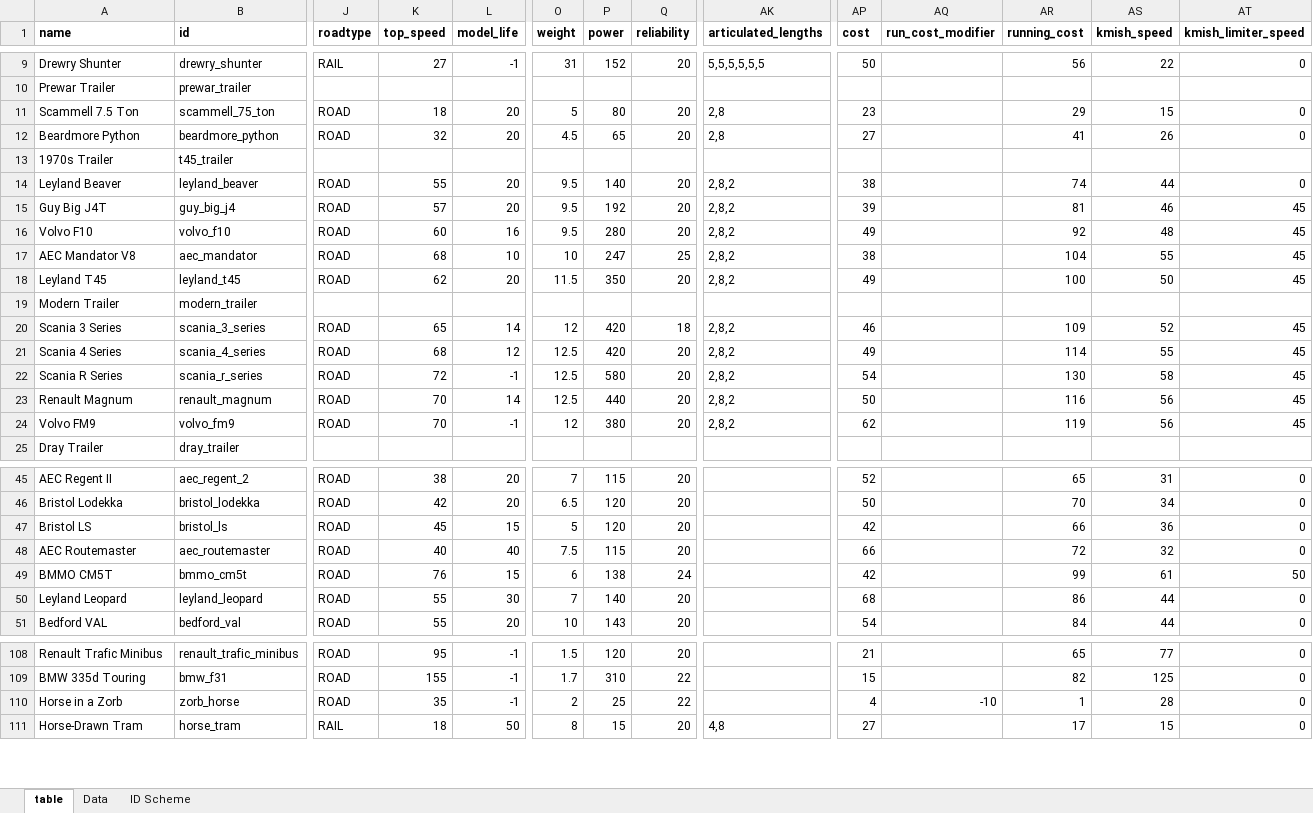
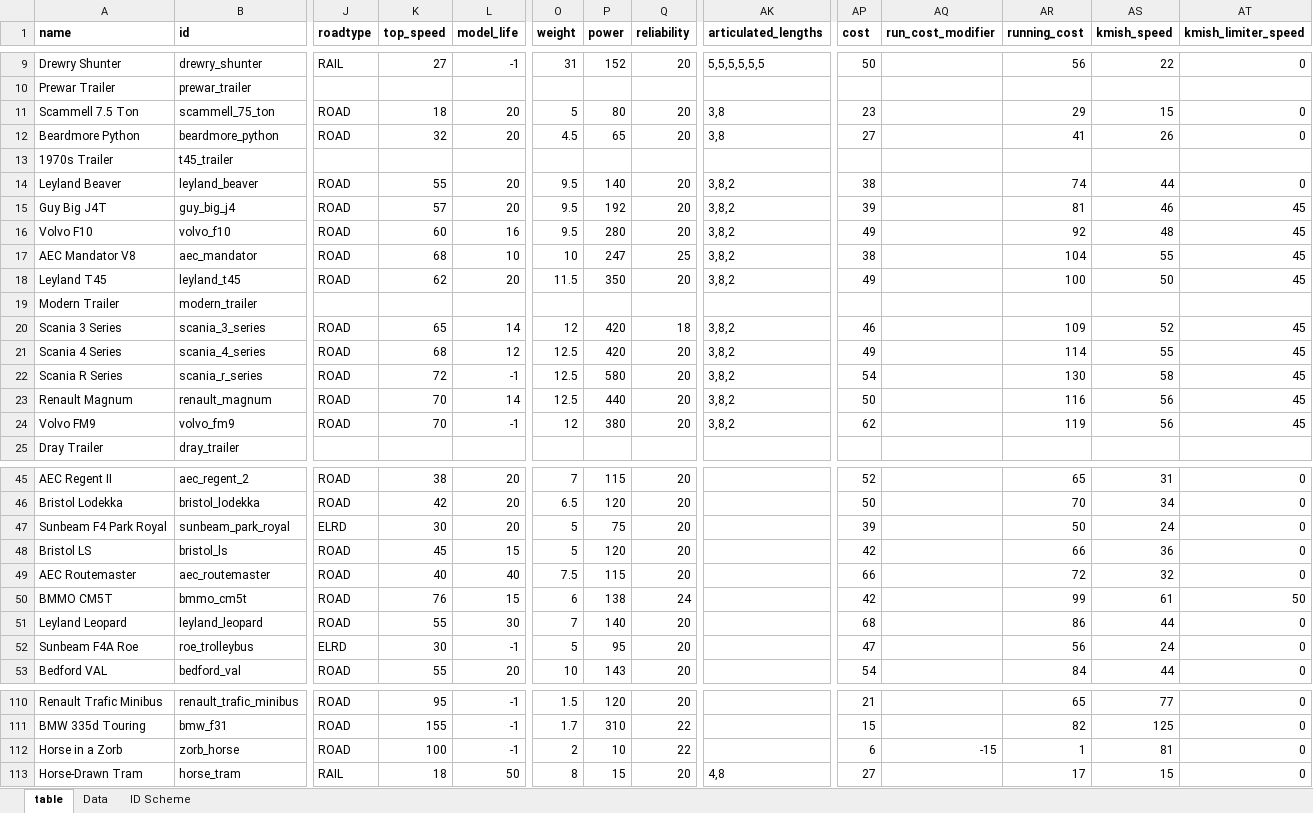
Before and after one commit to mattkimber/timberwolfs_road_vehicles, an Excel workbook: Tracking Table.xlsm, sheet table, drawn as a sheet; only a part is shown, gaps mark what is left out; values as stored, in another font and other column widths than the file's, no borders; addresses are those after the commit; rows hold the shown columns only; the diff covers the shown part only; the diff names each change by its address in the sheet, - before the commit and + after, or states it on an @@ line.

```diff
--- a/Tracking Table.xlsm (sheet table)
+++ b/Tracking Table.xlsm (sheet table)
-AK11:AK12 (articulated_lengths): 2,8
+AK11:AK12 (articulated_lengths): 3,8
-AK14:AK18 (articulated_lengths): 2,8,2
+AK14:AK18 (articulated_lengths): 3,8,2
-AK20:AK24 (articulated_lengths): 2,8,2
+AK20:AK24 (articulated_lengths): 3,8,2
+row 47: Sunbeam F4 Park Royal | sunbeam_park_royal | ELRD | 30 | 20 | 5 | 75 | 20 |  | 39 |  | 50 | 24 | 0
+row 52: Sunbeam F4A Roe | roe_trolleybus | ELRD | 30 | -1 | 5 | 95 | 20 |  | 47 |  | 56 | 24 | 0
-K112 (top_speed): 35
+K112 (top_speed): 100
-P112 (power): 25
+P112 (power): 10
-AP112 (cost): 4
+AP112 (cost): 6
-AQ112 (run_cost_modifier): -10
+AQ112 (run_cost_modifier): -15
-AS112 (kmish_speed): 28
+AS112 (kmish_speed): 81
```
Also changed, not shown: 3 edited cells elsewhere in this sheet, formulas that keep their value, 25 other files.
